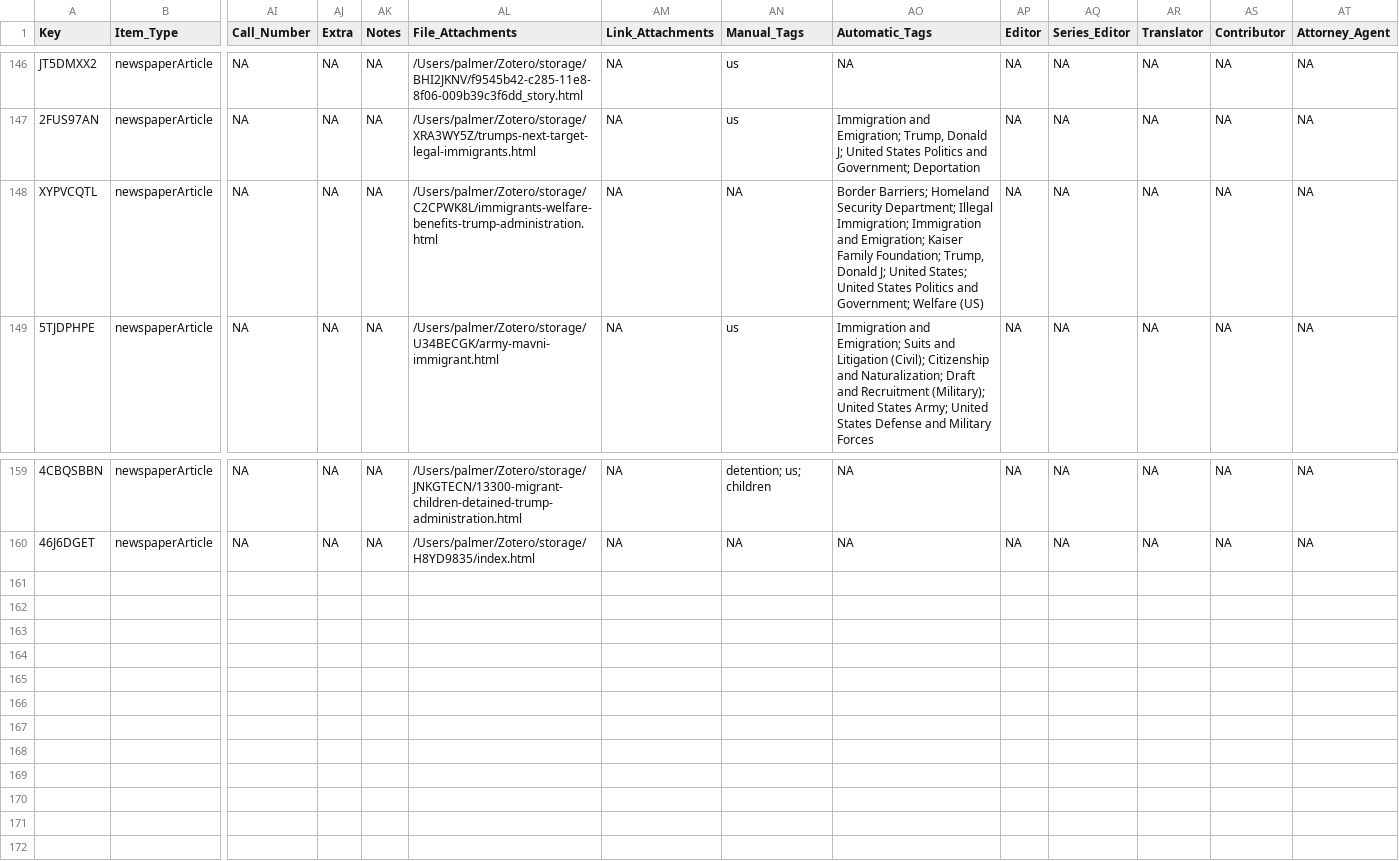
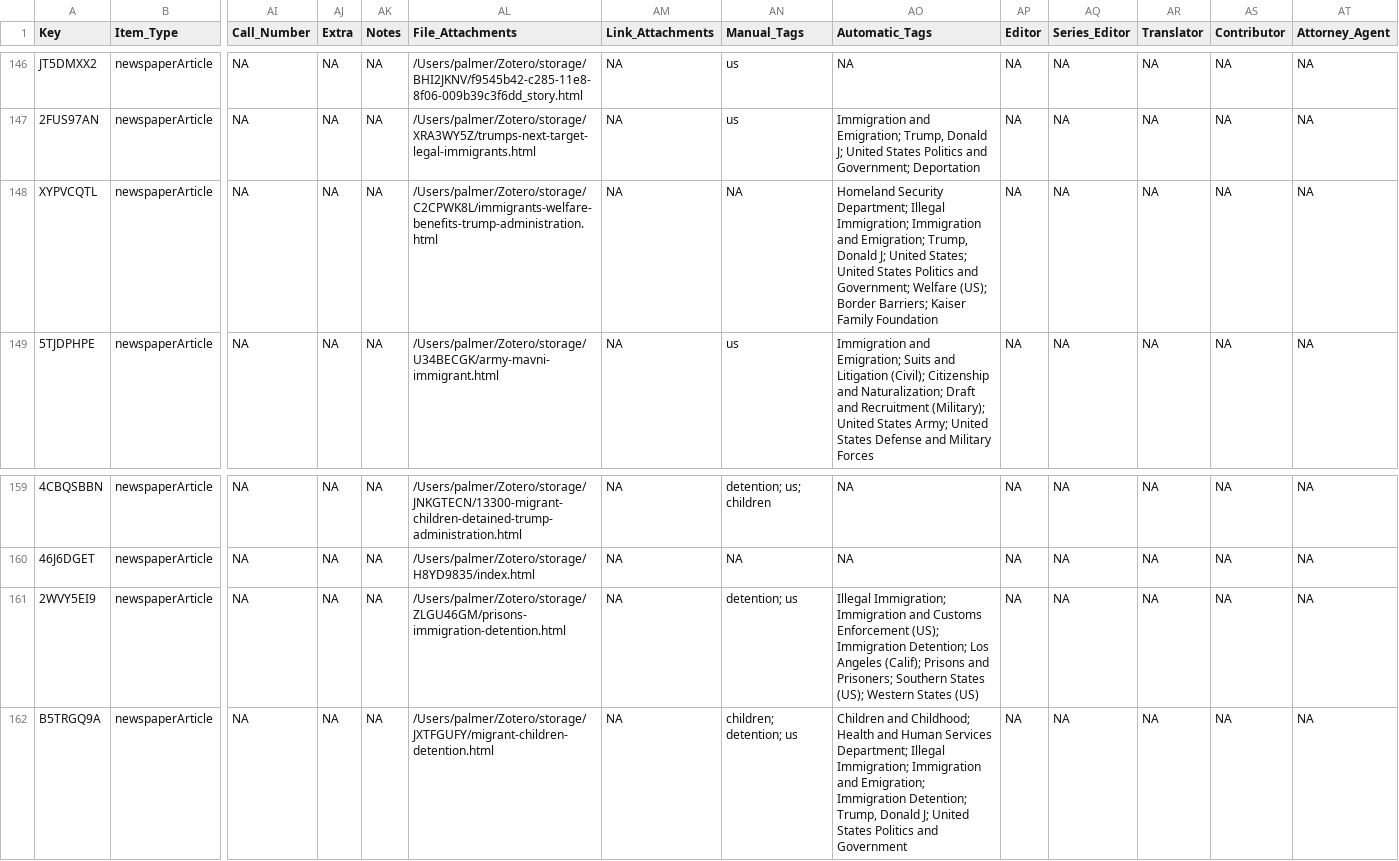
Before and after one commit to waronimmigrants/waronimmigrants.github.io, a CSV file: _data/sources.csv, drawn as a sheet; only a part is shown, gaps mark what is left out; rows hold the shown columns only; the diff names each change by its address in the sheet, - before the commit and + after, or states it on an @@ line.

Commit message:
sources

```diff
--- a/_data/sources.csv
+++ b/_data/sources.csv
-AO148 (Automatic_Tags): Border Barriers; Homeland Security Department; Illegal Immigration; Immigration and Emigration; Kaiser Family Foundation; Trump, Donald J; United States; United States Politics and Government; Welfare (US)
+AO148 (Automatic_Tags): Homeland Security Department; Illegal Immigration; Immigration and Emigration; Trump, Donald J; United States; United States Politics and Government; Welfare (US); Border Barriers; Kaiser Family Foundation
+row 161: 2WVY5EI9 | newspaperArticle | NA | NA | NA | /Users/palmer/Zotero/storage/ZLGU46GM/prisons-immigration-detention.html | NA | detention; us | Illegal Immigration; Immigration and Customs Enforcement (US); Immigration Detention; Los Angeles (Calif); Prisons and Prisoners; Southern States (US); Western States (US) | NA | NA | NA | NA | NA
+row 162: B5TRGQ9A | newspaperArticle | NA | NA | NA | /Users/palmer/Zotero/storage/JXTFGUFY/migrant-children-detention.html | NA | children; detention; us | Children and Childhood; Health and Human Services Department; Illegal Immigration; Immigration and Emigration; Immigration Detention; Trump, Donald J; United States Politics and Government | NA | NA | NA | NA | NA
```
